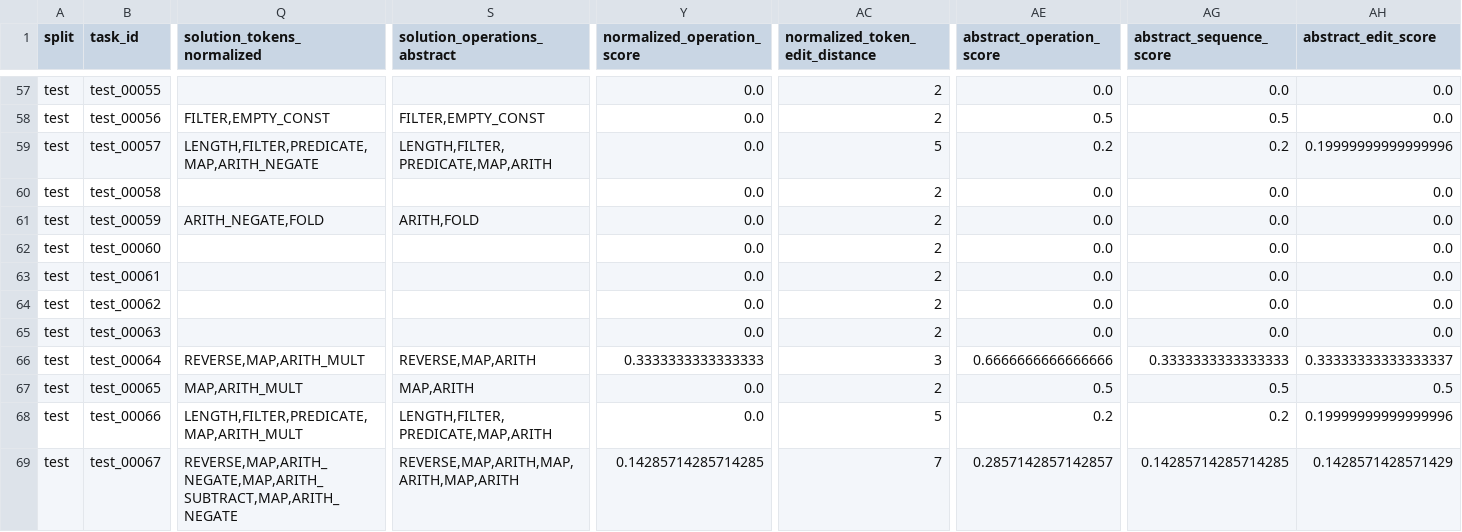
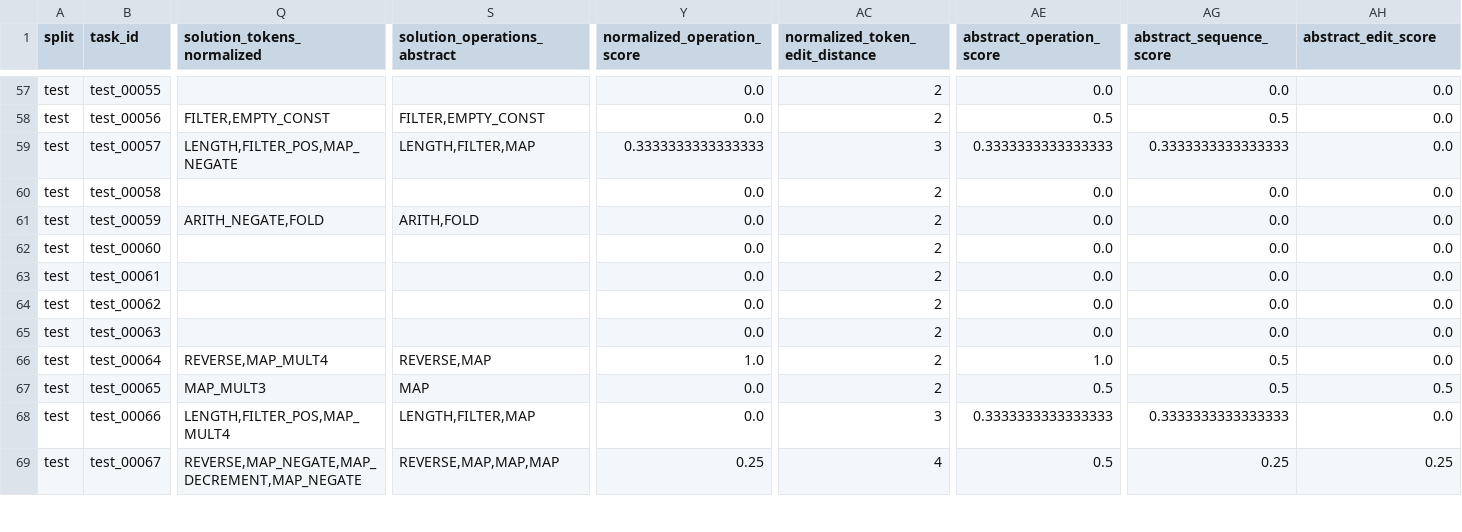
Before and after one commit to YOMILEONEL/ec, a CSV file: dreamcoder_train_test_pipeline_step_by_step/outputs/train_T_2_train__test_T_2_test__ET_15_TT_15_it_3_MF_10_rec_false_nocons_false/step07_calculate_metrics/step07_test_results_with_metrics.csv, drawn as a sheet; only a part is shown, gaps mark what is left out; the diff covers the shown part only; the diff names each change by its address in the sheet, - before the commit and + after, or states it on an @@ line.

Commit message:
Fix DreamCoder solution tokenizer to fuse operation+parameter like the reference side
tokenize_solution() previously emitted a separate token for a map/filter
call's scalar argument or predicate (e.g. MAP + ARITH_MULT), while
tokenize_reference() already fused operation and parameter into one token
(e.g. MAP_MULT2). This asymmetry meant a fused reference token could never
appear in the solution's token stream at all, systematically deflating
DreamCoder's structural metrics. tokenize_solution() now parses the
solution as an S-expression and recognizes the same fused patterns
(constant multiply/divide, negate, square, increment/decrement, sign and
parity predicates) that the reference side already produces, falling back
to the previous unfused tokens for unrecognized shapes. solution_abstract()
now also collapses these fused tokens back to MAP/FILTER, matching
reference_abstract().

Regenerated step06/step07 outputs for all three DreamCoder configurations
from the existing raw solutions (no DreamCoder re-run needed), and switched
plot_dreamcoder_charts.py to read the resulting metrics directly from each
run's step07_metrics_summary.json instead of hardcoded literals.

```diff
--- a/dreamcoder_train_test_pipeline_step_by_step/outputs/train_T_2_train__test_T_2_test__ET_15_TT_15_it_3_MF_10_rec_false_nocons_false/step07_calculate_metrics/step07_test_results_with_metrics.csv
+++ b/dreamcoder_train_test_pipeline_step_by_step/outputs/train_T_2_train__test_T_2_test__ET_15_TT_15_it_3_MF_10_rec_false_nocons_false/step07_calculate_metrics/step07_test_results_with_metrics.csv
-Q59 (solution_tokens_normalized): LENGTH,FILTER,PREDICATE,MAP,ARITH_NEGATE
+Q59 (solution_tokens_normalized): LENGTH,FILTER_POS,MAP_NEGATE
-S59 (solution_operations_abstract): LENGTH,FILTER,PREDICATE,MAP,ARITH
+S59 (solution_operations_abstract): LENGTH,FILTER,MAP
-Y59 (normalized_operation_score): 0.0
+Y59 (normalized_operation_score): 0.3333333333333333
-AC59 (normalized_token_edit_distance): 5
+AC59 (normalized_token_edit_distance): 3
-AE59 (abstract_operation_score): 0.2
+AE59 (abstract_operation_score): 0.3333333333333333
-AG59 (abstract_sequence_score): 0.2
+AG59 (abstract_sequence_score): 0.3333333333333333
-AH59 (abstract_edit_score): 0.19999999999999996
+AH59 (abstract_edit_score): 0.0
-Q66 (solution_tokens_normalized): REVERSE,MAP,ARITH_MULT
+Q66 (solution_tokens_normalized): REVERSE,MAP_MULT4
-S66 (solution_operations_abstract): REVERSE,MAP,ARITH
+S66 (solution_operations_abstract): REVERSE,MAP
-Y66 (normalized_operation_score): 0.3333333333333333
+Y66 (normalized_operation_score): 1.0
-AC66 (normalized_token_edit_distance): 3
+AC66 (normalized_token_edit_distance): 2
-AE66 (abstract_operation_score): 0.6666666666666666
+AE66 (abstract_operation_score): 1.0
-AG66 (abstract_sequence_score): 0.3333333333333333
+AG66 (abstract_sequence_score): 0.5
-AH66 (abstract_edit_score): 0.33333333333333337
+AH66 (abstract_edit_score): 0.0
-Q67 (solution_tokens_normalized): MAP,ARITH_MULT
+Q67 (solution_tokens_normalized): MAP_MULT3
-S67 (solution_operations_abstract): MAP,ARITH
+S67 (solution_operations_abstract): MAP
-Q68 (solution_tokens_normalized): LENGTH,FILTER,PREDICATE,MAP,ARITH_MULT
+Q68 (solution_tokens_normalized): LENGTH,FILTER_POS,MAP_MULT4
-S68 (solution_operations_abstract): LENGTH,FILTER,PREDICATE,MAP,ARITH
+S68 (solution_operations_abstract): LENGTH,FILTER,MAP
-AC68 (normalized_token_edit_distance): 5
+AC68 (normalized_token_edit_distance): 3
-AE68 (abstract_operation_score): 0.2
+AE68 (abstract_operation_score): 0.3333333333333333
-AG68 (abstract_sequence_score): 0.2
+AG68 (abstract_sequence_score): 0.3333333333333333
-AH68 (abstract_edit_score): 0.19999999999999996
+AH68 (abstract_edit_score): 0.0
-Q69 (solution_tokens_normalized): REVERSE,MAP,ARITH_NEGATE,MAP,ARITH_SUBTRACT,MAP,ARITH_NEGATE
+Q69 (solution_tokens_normalized): REVERSE,MAP_NEGATE,MAP_DECREMENT,MAP_NEGATE
-S69 (solution_operations_abstract): REVERSE,MAP,ARITH,MAP,ARITH,MAP,ARITH
+S69 (solution_operations_abstract): REVERSE,MAP,MAP,MAP
-Y69 (normalized_operation_score): 0.14285714285714285
+Y69 (normalized_operation_score): 0.25
-AC69 (normalized_token_edit_distance): 7
+AC69 (normalized_token_edit_distance): 4
-AE69 (abstract_operation_score): 0.2857142857142857
+AE69 (abstract_operation_score): 0.5
-AG69 (abstract_sequence_score): 0.14285714285714285
+AG69 (abstract_sequence_score): 0.25
-AH69 (abstract_edit_score): 0.1428571428571429
+AH69 (abstract_edit_score): 0.25
```
Also changed, not shown: 73 edited cells elsewhere in this file, dreamcoder_train_test_pipeline_step_by_step/outputs/train_T_2_train__test_T_2_test__ET_15_TT_15_it_3_MF_10_rec_false_nocons_false/step06_normalize_programs/step06_normalized_test_programs.csv, dreamcoder_train_test_pipeline_step_by_step/outputs/train_T_2_train__test_T_2_test__ET_15_TT_15_it_3_MF_10_rec_true_nocons_false/step06_normalize_programs/step06_normalized_test_programs.csv, 11 other files.
